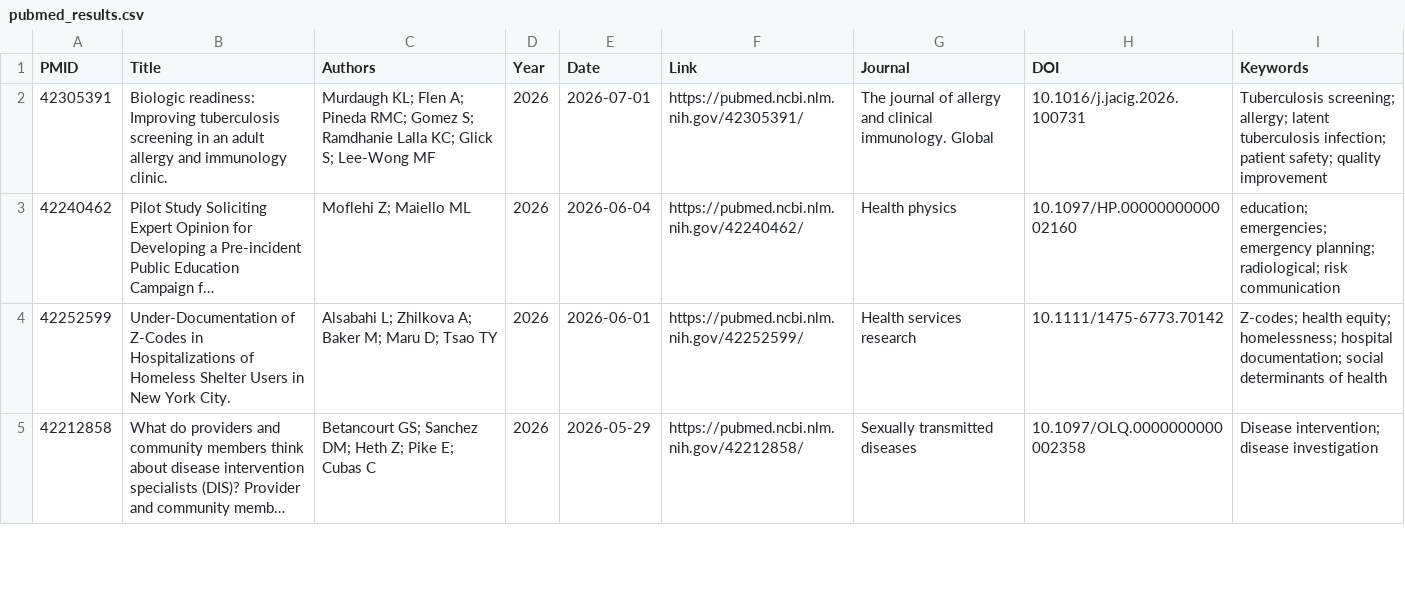
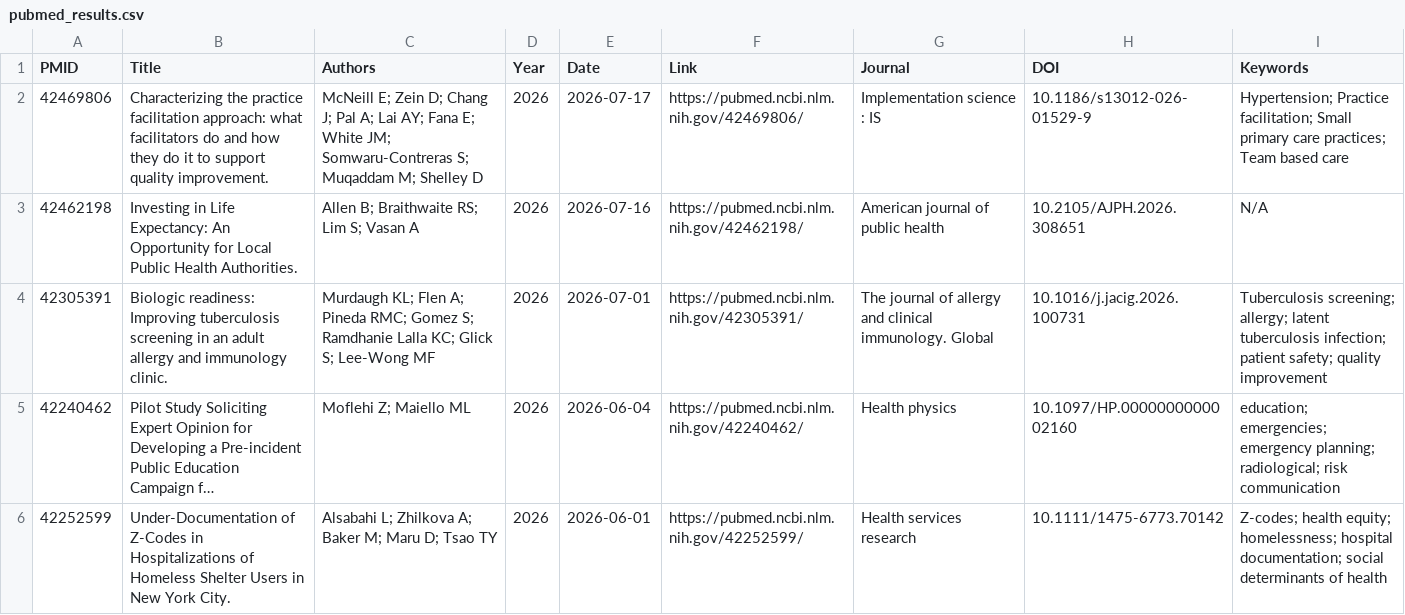
Before and after one commit to nychealth/publications-archive, a CSV file: pubmed_results.csv, drawn as a sheet; only a part is shown; the shorter side is filled out with more unchanged rows; long unchanged cells end in …; the diff names each change by its address in the sheet, - before the commit and + after, or states it on an @@ line.

```diff
--- a/pubmed_results.csv
+++ b/pubmed_results.csv
+row 2: 42469806 | Characterizing the practice facilitation approach: what facilitators do and how they do it to support quality improvement. | McNeill E; Zein D; Chang J; Pal A; Lai AY; Fana E; White JM; Somwaru-Contreras S; Muqaddam M; Shelley D | 2026 | 2026-07-17 | https://pubmed.ncbi.nlm.nih.gov/42469806/ | Implementation science : IS | 10.1186/s13012-026-01529-9 | Hypertension; Practice facilitation; Small primary care practices; Team based care
+row 3: 42462198 | Investing in Life Expectancy: An Opportunity for Local Public Health Authorities. | Allen B; Braithwaite RS; Lim S; Vasan A | 2026 | 2026-07-16 | https://pubmed.ncbi.nlm.nih.gov/42462198/ | American journal of public health | 10.2105/AJPH.2026.308651 | N/A
```
